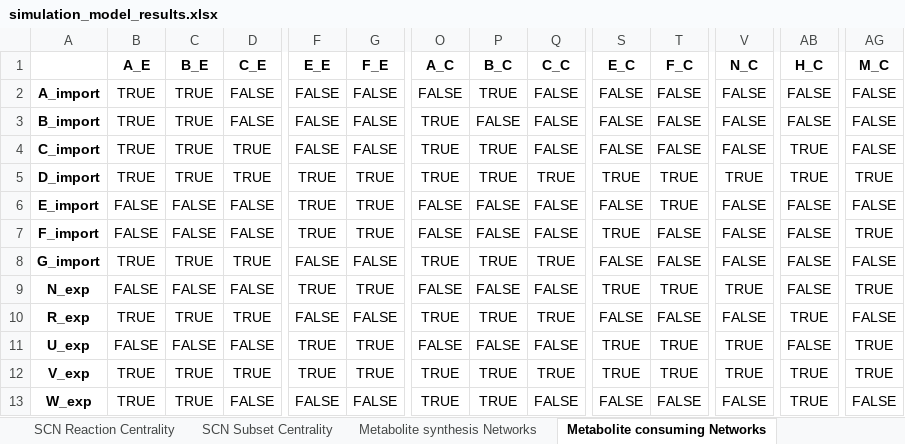
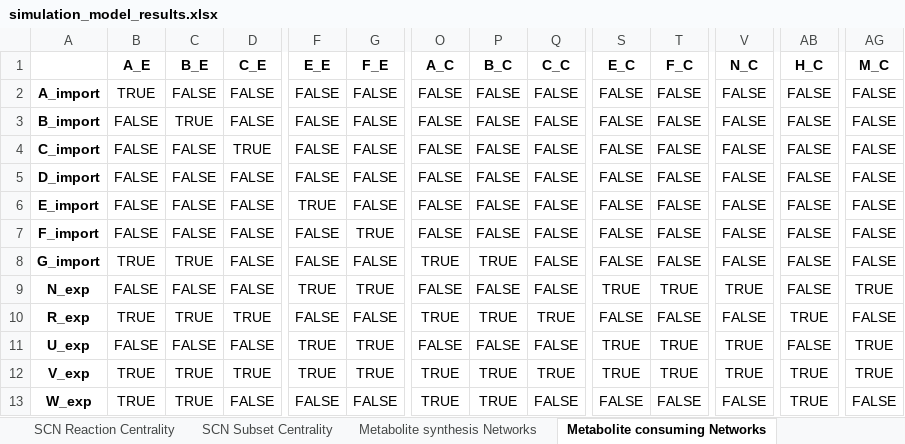
Before and after one commit to Ma-Lab-Seattle-Childrens-CGIDR/metworkpy_application_note, an Excel workbook: results/simulation_model_results.xlsx, sheet Metabolite consuming Networks, drawn as a sheet; only a part is shown, gaps mark what is left out; values as stored, in another font and other column widths than the file's, no borders; the diff covers the shown part only; the diff names each change by its address in the sheet, - before the commit and + after, or states it on an @@ line.

```diff
--- a/results/simulation_model_results.xlsx (sheet Metabolite consuming Networks)
+++ b/results/simulation_model_results.xlsx (sheet Metabolite consuming Networks)
-C2 (B_E): TRUE
+C2 (B_E): FALSE
-P2 (B_C): TRUE
+P2 (B_C): FALSE
-B3:B5 (A_E): TRUE
+B3:B5 (A_E): FALSE
-O3:O5 (A_C): TRUE
+O3:O5 (A_C): FALSE
-C4:C5 (B_E): TRUE
+C4:C5 (B_E): FALSE
-P4:P5 (B_C): TRUE
+P4:P5 (B_C): FALSE
-AB4:AB5 (H_C): TRUE
+AB4:AB5 (H_C): FALSE
-D5 (C_E): TRUE
+D5 (C_E): FALSE
-F5 (E_E): TRUE
+F5 (E_E): FALSE
-G5:G6 (F_E): TRUE
+G5:G6 (F_E): FALSE
-Q5 (C_C): TRUE
+Q5 (C_C): FALSE
-S5 (E_C): TRUE
+S5 (E_C): FALSE
-T5:T6 (F_C): TRUE
+T5:T6 (F_C): FALSE
-V5 (N_C): TRUE
+V5 (N_C): FALSE
-AG5 (M_C): TRUE
+AG5 (M_C): FALSE
-F7 (E_E): TRUE
+F7 (E_E): FALSE
-S7 (E_C): TRUE
+S7 (E_C): FALSE
-AG7 (M_C): TRUE
+AG7 (M_C): FALSE
-D8 (C_E): TRUE
+D8 (C_E): FALSE
-Q8 (C_C): TRUE
+Q8 (C_C): FALSE
```
Also changed, not shown: 59 edited cells elsewhere in this sheet, sheet KO Divergence, sheet Reaction SCN, sheet IMAT Divergence, sheet Metabolite SCN, sheet SCN Reaction Centrality, sheet SCN Metabolite Centrality.
